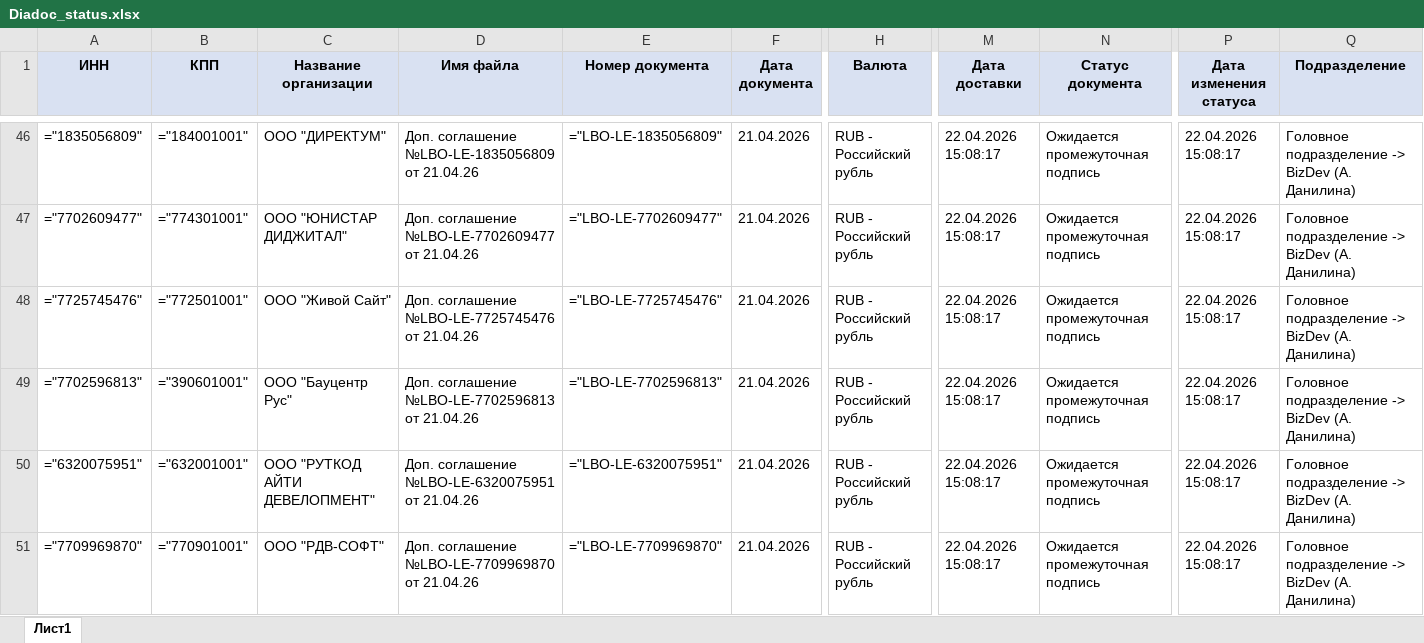
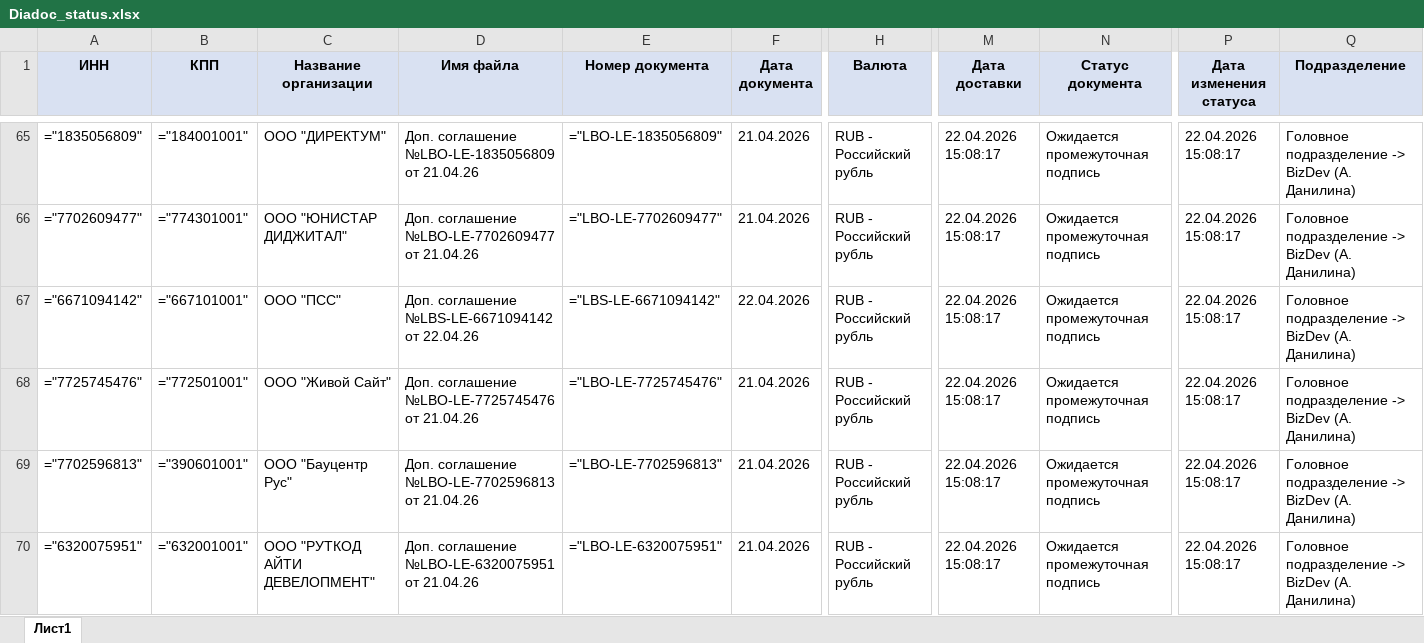
Before and after one commit to CaterineSav/diadoc-dashboard, an Excel workbook: Diadoc_status.xlsx, sheet Лист1, drawn as a sheet; only a part is shown, gaps mark what is left out; the shorter side is filled out with more unchanged rows; values as stored, in another font and other column widths than the file's, no borders; formulas without a stored value are shown as written; rows hold the shown columns only; the diff covers the shown part only; the diff names each change by its address in the sheet, - before the commit and + after, or states it on an @@ line.

```diff
--- a/Diadoc_status.xlsx (sheet Лист1)
+++ b/Diadoc_status.xlsx (sheet Лист1)
+row 67: ="6671094142" | ="667101001" | ООО "ПСС" | Доп. соглашение №LBS-LE-6671094142 от 22.04.26 | ="LBS-LE-6671094142" | 22.04.2026 | RUB - Российский рубль | 22.04.2026 15:08:17 | Ожидается промежуточная подпись | 22.04.2026 15:08:17 | Головное подразделение -> BizDev (А. Данилина)
```
Also changed, not shown: 21 added rows elsewhere in this sheet, 1 other file.
